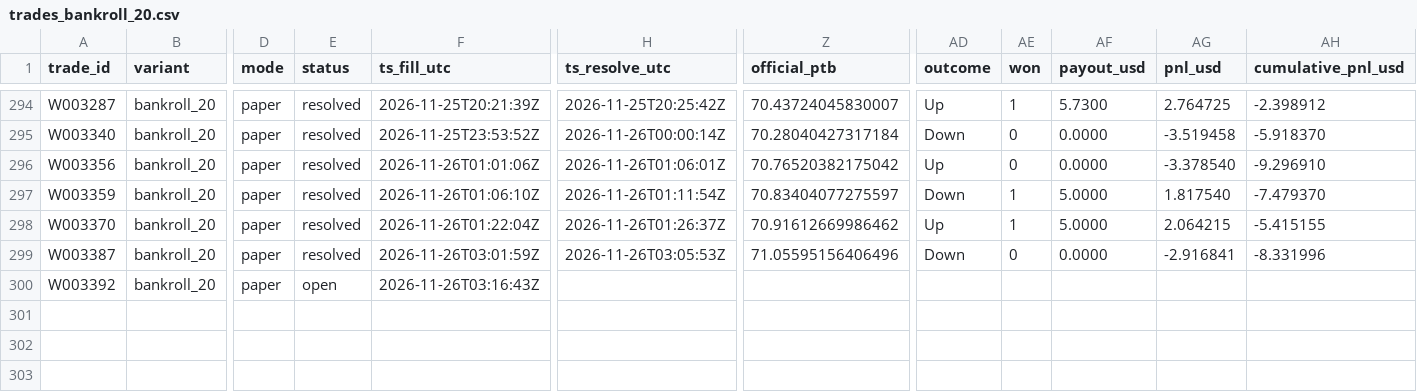
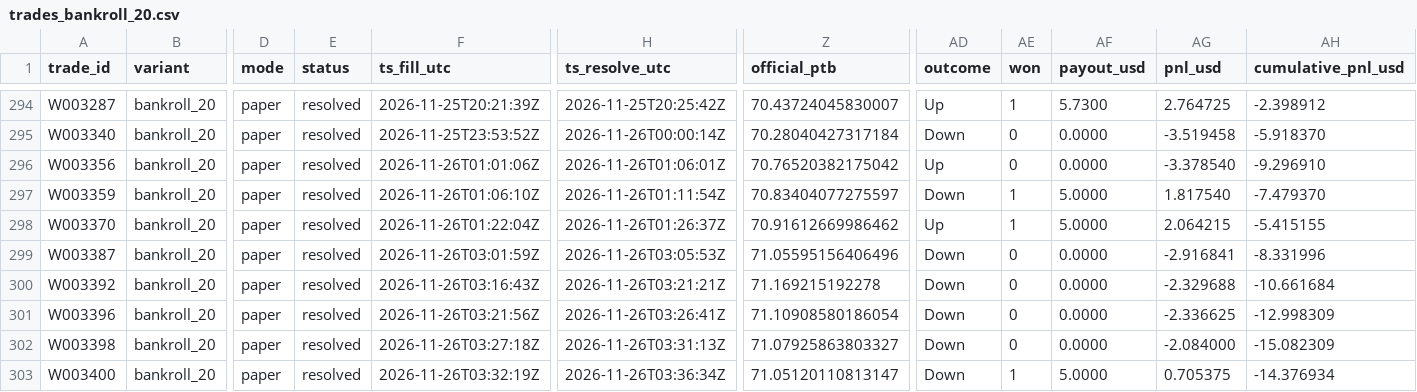
Before and after one commit to michaeldeuchar-dotcom/sol-paper-bot, a CSV file: data/week2/trades_bankroll_20.csv, drawn as a sheet; only a part is shown, gaps mark what is left out; rows hold the shown columns only; the diff names each change by its address in the sheet, - before the commit and + after, or states it on an @@ line.

```diff
--- a/data/week2/trades_bankroll_20.csv
+++ b/data/week2/trades_bankroll_20.csv
-E300 (status): open
+E300 (status): resolved
-H300 (ts_resolve_utc): (empty)
+H300 (ts_resolve_utc): 2026-11-26T03:21:21Z
-Z300 (official_ptb): (empty)
+Z300 (official_ptb): 71.169215192278
-AD300 (outcome): (empty)
+AD300 (outcome): Down
-AE300 (won): (empty)
+AE300 (won): 0
-AF300 (payout_usd): (empty)
+AF300 (payout_usd): 0.0000
-AG300 (pnl_usd): (empty)
+AG300 (pnl_usd): -2.329688
-AH300 (cumulative_pnl_usd): (empty)
+AH300 (cumulative_pnl_usd): -10.661684
+row 301: W003396 | bankroll_20 | paper | resolved | 2026-11-26T03:21:56Z | 2026-11-26T03:26:41Z | 71.10908580186054 | Down | 0 | 0.0000 | -2.336625 | -12.998309
+row 302: W003398 | bankroll_20 | paper | resolved | 2026-11-26T03:27:18Z | 2026-11-26T03:31:13Z | 71.07925863803327 | Down | 0 | 0.0000 | -2.084000 | -15.082309
+row 303: W003400 | bankroll_20 | paper | resolved | 2026-11-26T03:32:19Z | 2026-11-26T03:36:34Z | 71.05120110813147 | Down | 1 | 5.0000 | 0.705375 | -14.376934
```
Also changed, not shown: data/week2/bankroll_history.csv, data/week2/decisions_tail.csv, 12 other files.
